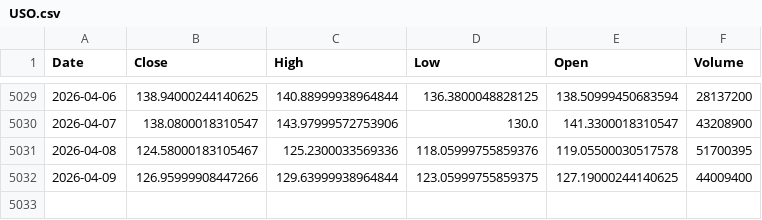
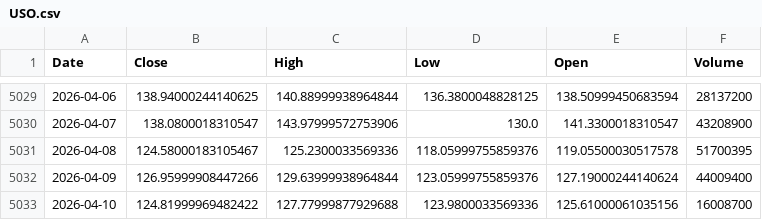
Before and after one commit to kittycapital/asset-forecast, a CSV file: data/raw/USO.csv, drawn as a sheet; only a part is shown, gaps mark what is left out.

```diff
--- a/data/raw/USO.csv
+++ b/data/raw/USO.csv
@@ -5031,2 +5031,3 @@ Date,Close,High,Low,Open,Volume
 2026-04-08,124.58000183105467,125.2300033569336,118.05999755859376,119.05500030517578,51700395
-2026-04-09,126.95999908447266,129.63999938964844,123.05999755859375,127.19000244140625,44009400
+2026-04-09,126.95999908447266,129.63999938964844,123.05999755859376,127.19000244140624,44009400
+2026-04-10,124.81999969482422,127.77999877929688,123.9800033569336,125.61000061035156,16008700
```
Also changed, not shown: data/raw/EEM.csv, data/raw/XLE.csv, 44 other files.
